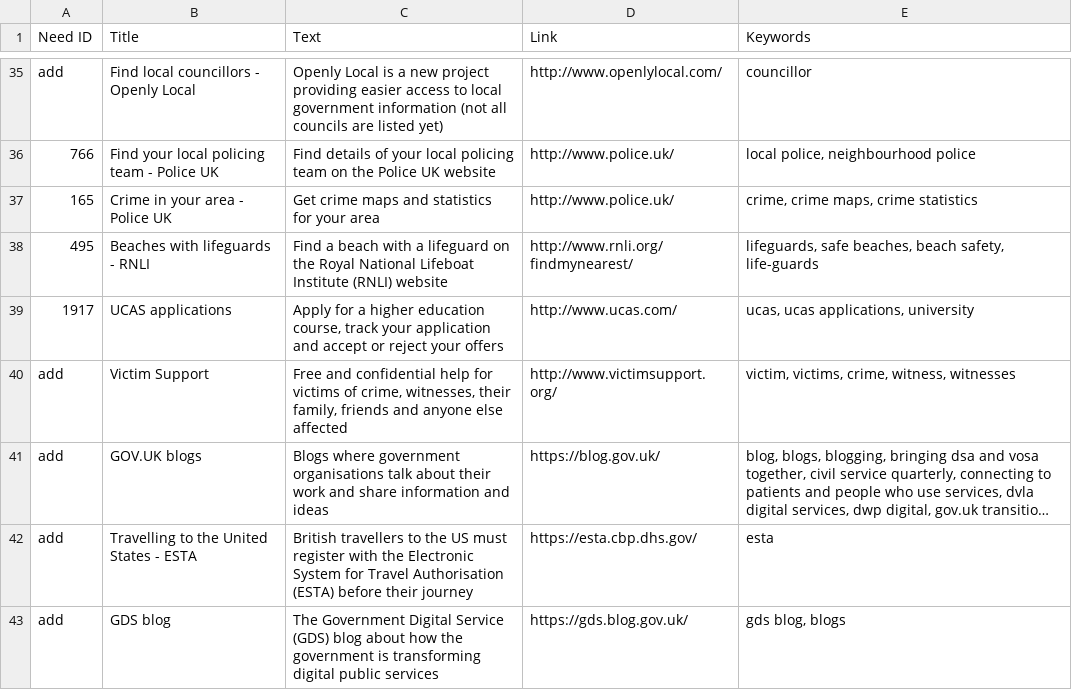
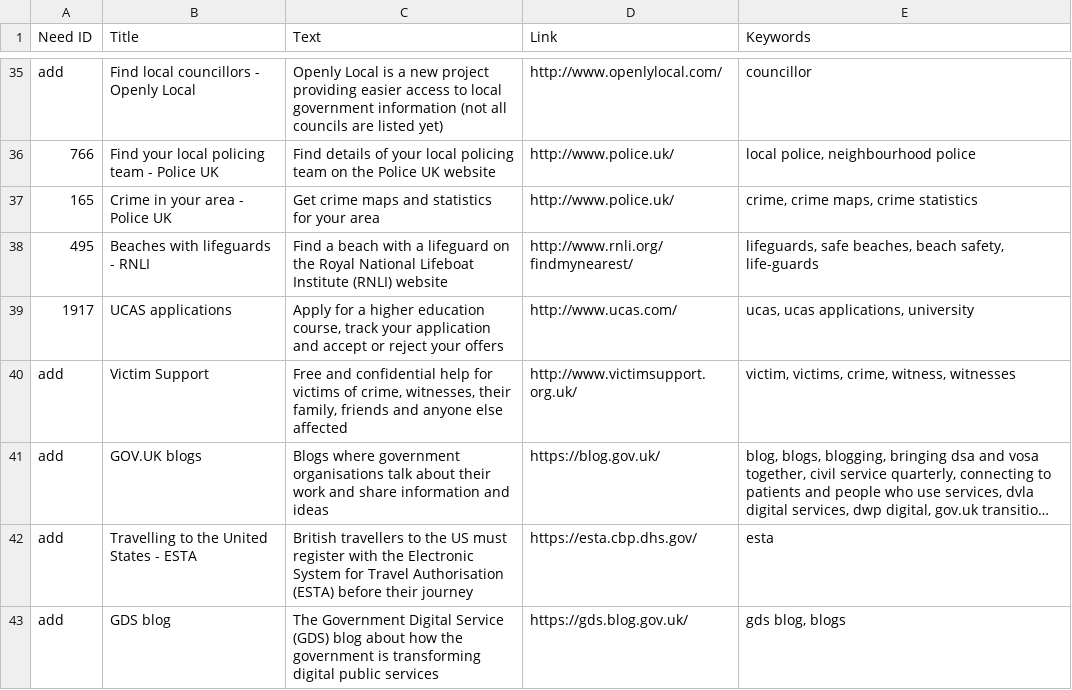
Before and after one commit to alphagov/recommended-links, a CSV file: data/index/recommended-link/internal_search_results.csv, drawn as a sheet; only a part is shown, gaps mark what is left out; long unchanged cells end in …; the diff names each change by its address in the sheet, - before the commit and + after, or states it on an @@ line.

```diff
--- a/data/index/recommended-link/internal_search_results.csv
+++ b/data/index/recommended-link/internal_search_results.csv
-D40 (Link): http://www.victimsupport.org/
+D40 (Link): http://www.victimsupport.org.uk/
```
Also changed, not shown: data/remove/deleted-links.csv.
